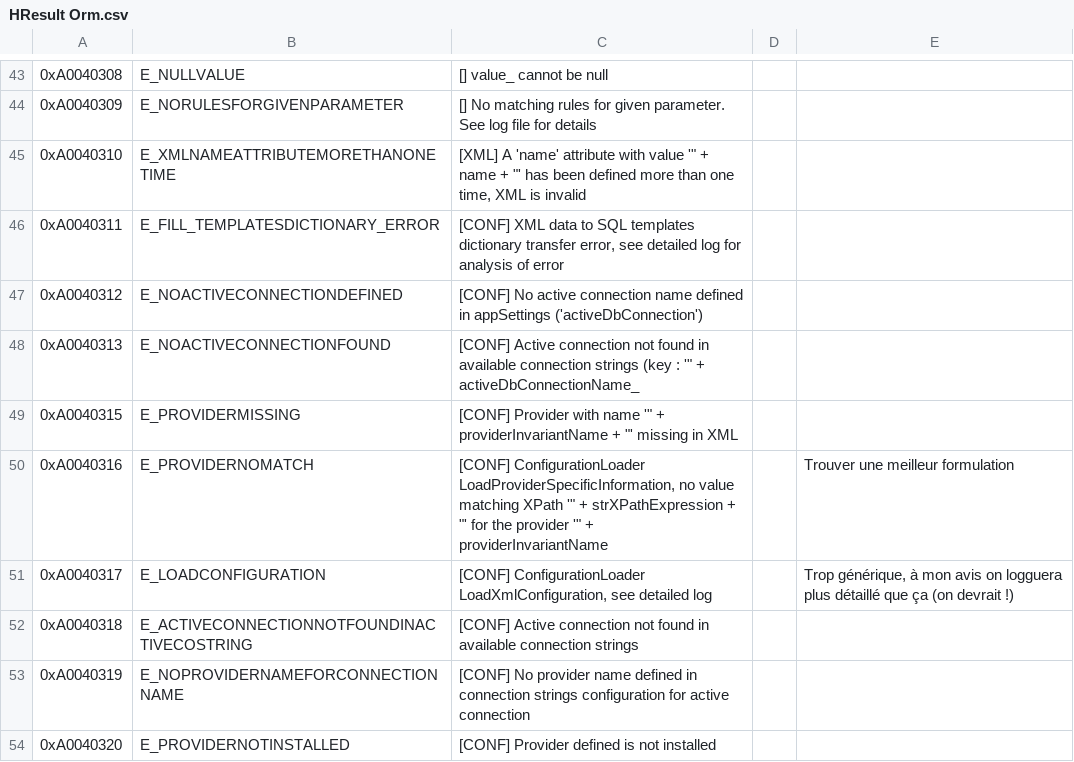
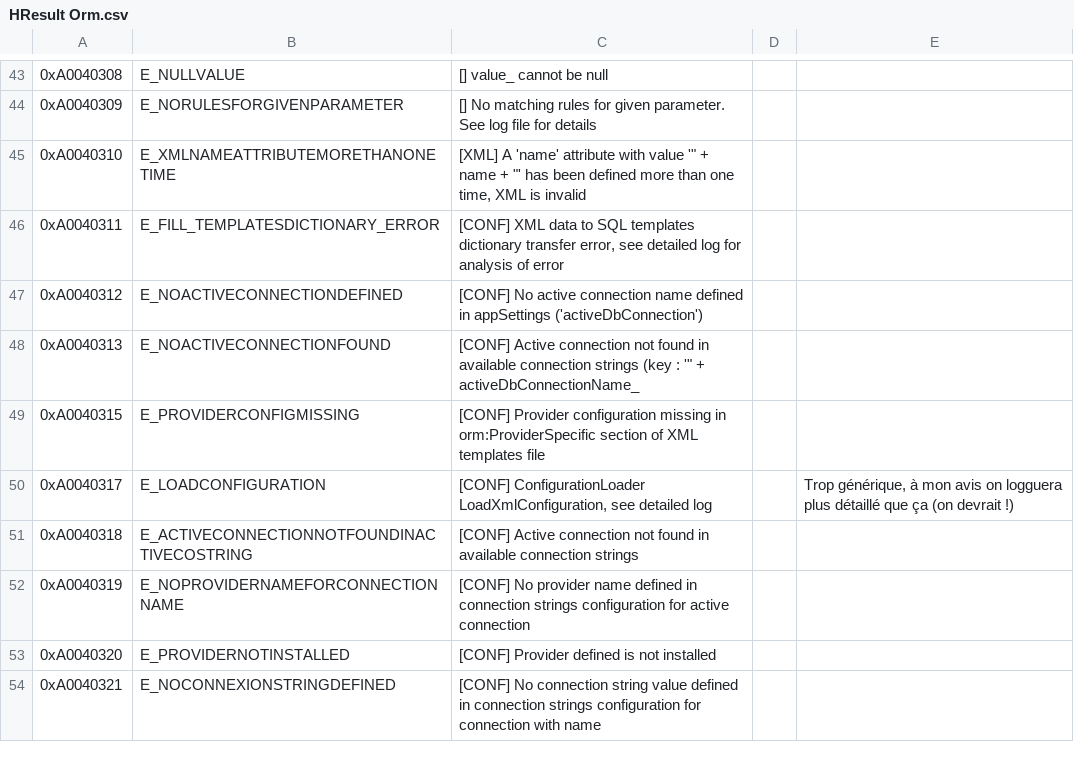
Before and after one commit to OSAMES/osames-orm, a CSV file: OsamesMicroOrm/Resources/HResult Orm.csv, drawn as a sheet; only a part is shown, gaps mark what is left out; the shorter side is filled out with more unchanged rows.

Commit message:
ORM-87 : tests pour lancer les exceptions de code E_PROVIDERCONFIGMISSING et E_PROVIDERNOTINSTALLED

```diff
--- a/OsamesMicroOrm/Resources/HResult Orm.csv
+++ b/OsamesMicroOrm/Resources/HResult Orm.csv
@@ -48,4 +48,3 @@
 "0xA0040313";"E_NOACTIVECONNECTIONFOUND";"[CONF] Active connection not found in available connection strings (key : '"" + activeDbConnectionName_";"";""
-"0xA0040315";"E_PROVIDERMISSING";"[CONF] Provider with name '"" + providerInvariantName + ""' missing in XML";"";""
-"0xA0040316";"E_PROVIDERNOMATCH";"[CONF] ConfigurationLoader LoadProviderSpecificInformation, no value matching XPath '"" + strXPathExpression + ""' for the provider '"" + providerInvariantName";"";"Trouver une meilleur formulation"
+"0xA0040315";"E_PROVIDERCONFIGMISSING";"[CONF] Provider configuration missing in orm:ProviderSpecific section of XML templates file";"";""
 "0xA0040317";"E_LOADCONFIGURATION";"[CONF] ConfigurationLoader LoadXmlConfiguration, see detailed log";"";"Trop générique, à mon avis on logguera plus détaillé que ça (on devrait !)"
```
Also changed, not shown: 5 other files.
